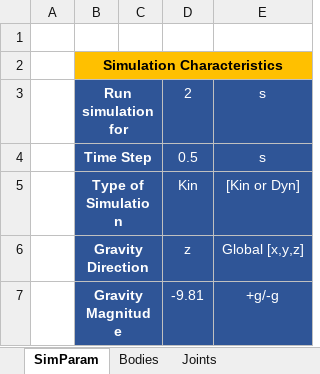
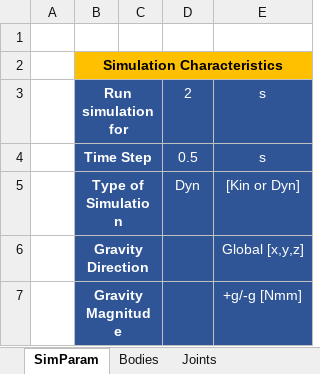
Before and after one commit to TiagoMSCarvalho/Multibody-System-Thesis-Software, an Excel workbook: mbs-EP-v.1.0.0/Excel Files/template_mbs.xlsx, sheet SimParam, drawn as a sheet; values as stored, in another font and other column widths than the file's, no borders; the diff names each change by its address in the sheet, - before the commit and + after, or states it on an @@ line.

```diff
--- a/mbs-EP-v.1.0.0/Excel Files/template_mbs.xlsx (sheet SimParam)
+++ b/mbs-EP-v.1.0.0/Excel Files/template_mbs.xlsx (sheet SimParam)
-D5: Kin
+D5: Dyn
-D6: z
+D6: (empty)
-D7: -9.81
+D7: (empty)
-E7: +g/-g
+E7: +g/-g [Nmm]
```
Also changed, not shown: sheet Bodies, sheet Joints_Drivers, sheet Joints, 4 other files.
